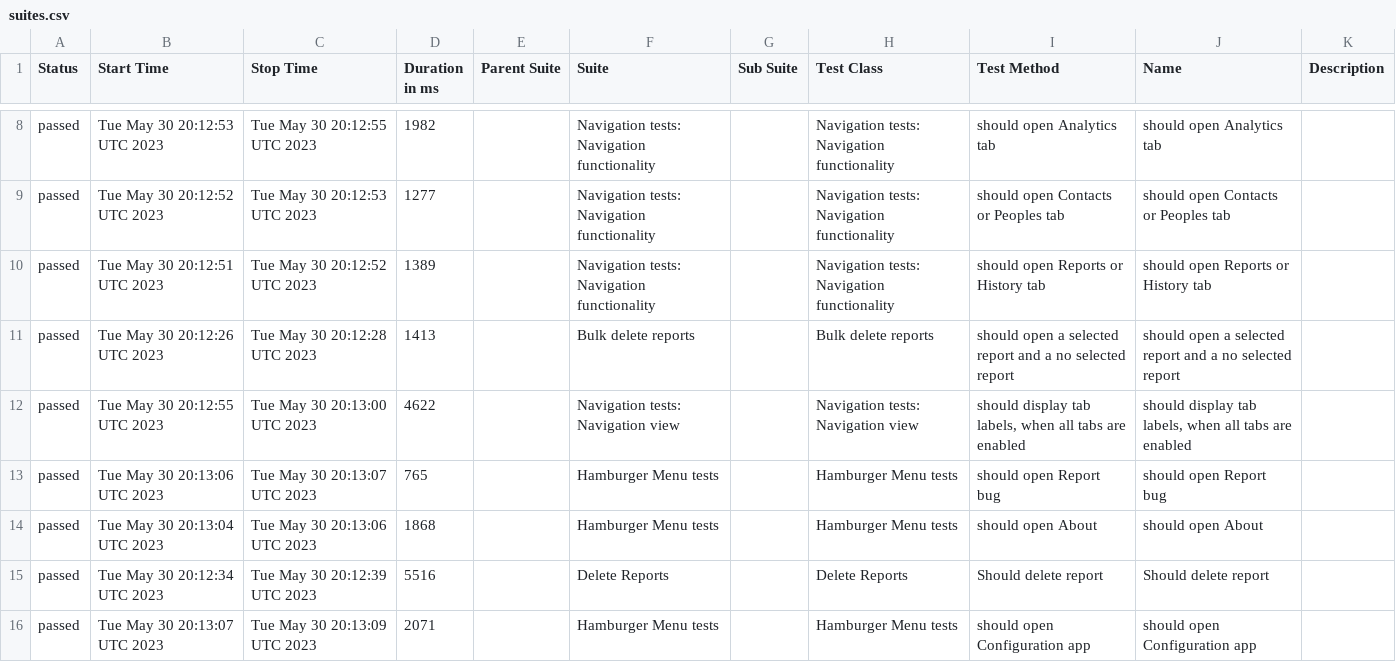
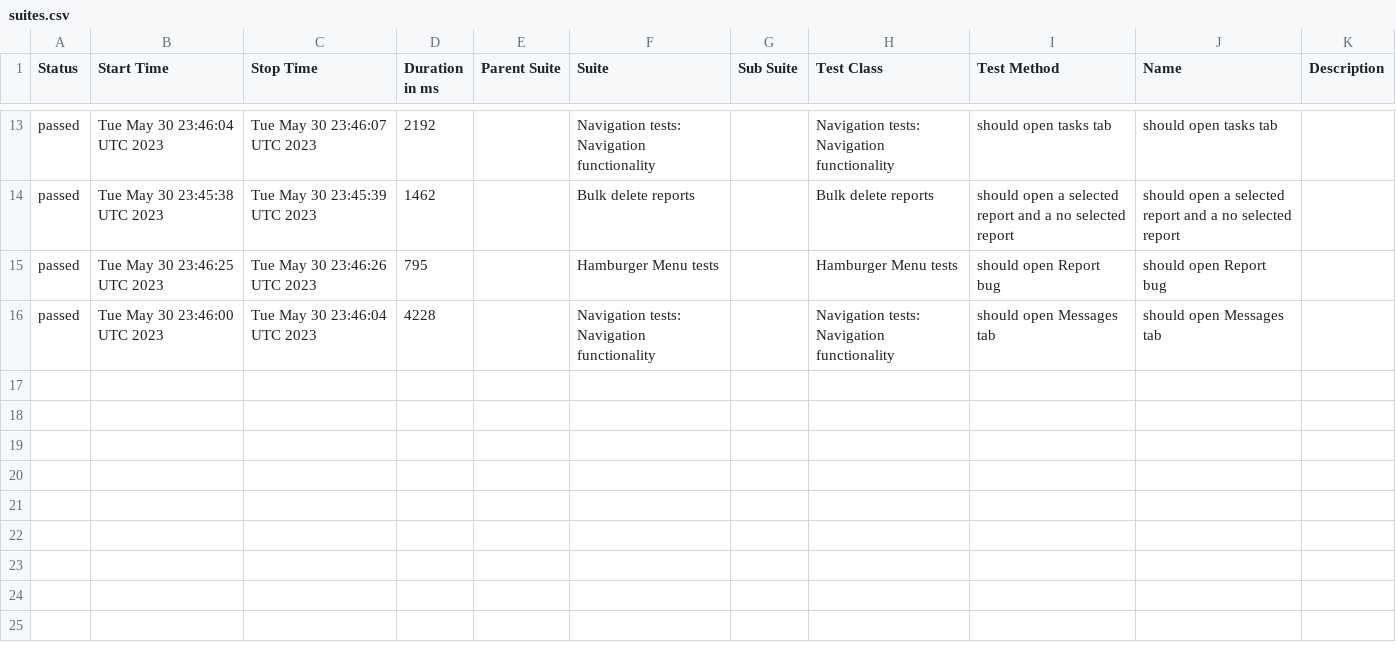
Before and after one commit to medic/build-history, a CSV file: cht-core/allure/ci-webdriver-default-mobile/allure-report/data/suites.csv, drawn as a sheet; only a part is shown, gaps mark what is left out; the diff covers the shown part only.

```diff
--- a/cht-core/allure/ci-webdriver-default-mobile/allure-report/data/suites.csv
+++ b/cht-core/allure/ci-webdriver-default-mobile/allure-report/data/suites.csv
@@ -8,9 +13,4 @@
-"passed","Tue May 30 20:12:53 UTC 2023","Tue May 30 20:12:55 UTC 2023","1982","","Navigation tests: Navigation functionality","","Navigation tests: Navigation functionality","should open Analytics tab","should open Analytics tab",""
-"passed","Tue May 30 20:12:52 UTC 2023","Tue May 30 20:12:53 UTC 2023","1277","","Navigation tests: Navigation functionality","","Navigation tests: Navigation functionality","should open Contacts or Peoples tab","should open Contacts or Peoples tab",""
-"passed","Tue May 30 20:12:51 UTC 2023","Tue May 30 20:12:52 UTC 2023","1389","","Navigation tests: Navigation functionality","","Navigation tests: Navigation functionality","should open Reports or History tab","should open Reports or History tab",""
-"passed","Tue May 30 20:12:26 UTC 2023","Tue May 30 20:12:28 UTC 2023","1413","","Bulk delete reports","","Bulk delete reports","should open a selected report and a no selected report","should open a selected report and a no selected report",""
-"passed","Tue May 30 20:12:55 UTC 2023","Tue May 30 20:13:00 UTC 2023","4622","","Navigation tests: Navigation view","","Navigation tests: Navigation view","should display tab labels, when all tabs are enabled","should display tab labels, when all tabs are enabled",""
-"passed","Tue May 30 20:13:06 UTC 2023","Tue May 30 20:13:07 UTC 2023","765","","Hamburger Menu tests","","Hamburger Menu tests","should open Report bug","should open Report bug",""
-"passed","Tue May 30 20:13:04 UTC 2023","Tue May 30 20:13:06 UTC 2023","1868","","Hamburger Menu tests","","Hamburger Menu tests","should open About","should open About",""
-"passed","Tue May 30 20:12:34 UTC 2023","Tue May 30 20:12:39 UTC 2023","5516","","Delete Reports","","Delete Reports","Should delete report","Should delete report",""
-"passed","Tue May 30 20:13:07 UTC 2023","Tue May 30 20:13:09 UTC 2023","2071","","Hamburger Menu tests","","Hamburger Menu tests","should open Configuration app","should open Configuration app",""
+"passed","Tue May 30 23:46:04 UTC 2023","Tue May 30 23:46:07 UTC 2023","2192","","Navigation tests: Navigation functionality","","Navigation tests: Navigation functionality","should open tasks tab","should open tasks tab",""
+"passed","Tue May 30 23:45:38 UTC 2023","Tue May 30 23:45:39 UTC 2023","1462","","Bulk delete reports","","Bulk delete reports","should open a selected report and a no selected report","should open a selected report and a no selected report",""
+"passed","Tue May 30 23:46:25 UTC 2023","Tue May 30 23:46:26 UTC 2023","795","","Hamburger Menu tests","","Hamburger Menu tests","should open Report bug","should open Report bug",""
+"passed","Tue May 30 23:46:00 UTC 2023","Tue May 30 23:46:04 UTC 2023","4228","","Navigation tests: Navigation functionality","","Navigation tests: Navigation functionality","should open Messages tab","should open Messages tab",""
```
Also changed, not shown: 5 added rows and 26 edited cells elsewhere in this file, 34 other files.
